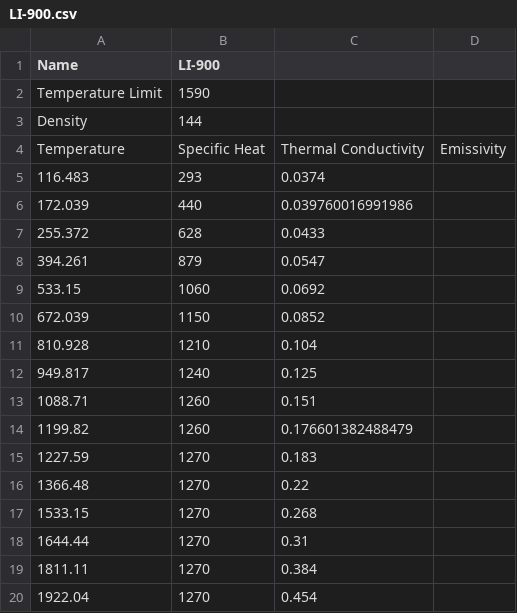
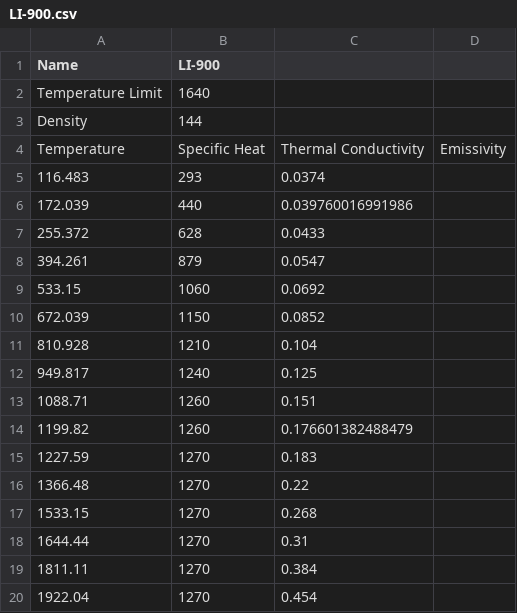
Before and after one commit to fluff-li/RoMaterials_csv_calculator, a CSV file: bib/materials/LI-900.csv, drawn as a sheet.

```diff
--- a/bib/materials/LI-900.csv
+++ b/bib/materials/LI-900.csv
@@ -1,3 +1,3 @@
 Name,LI-900,,
-Temperature Limit,1590,,
+Temperature Limit,1640,,
 Density,144,,
```
Also changed, not shown: bib/materials/RCG.csv, bib/structures/HSRI_LI-900.csv, 1 other file.
